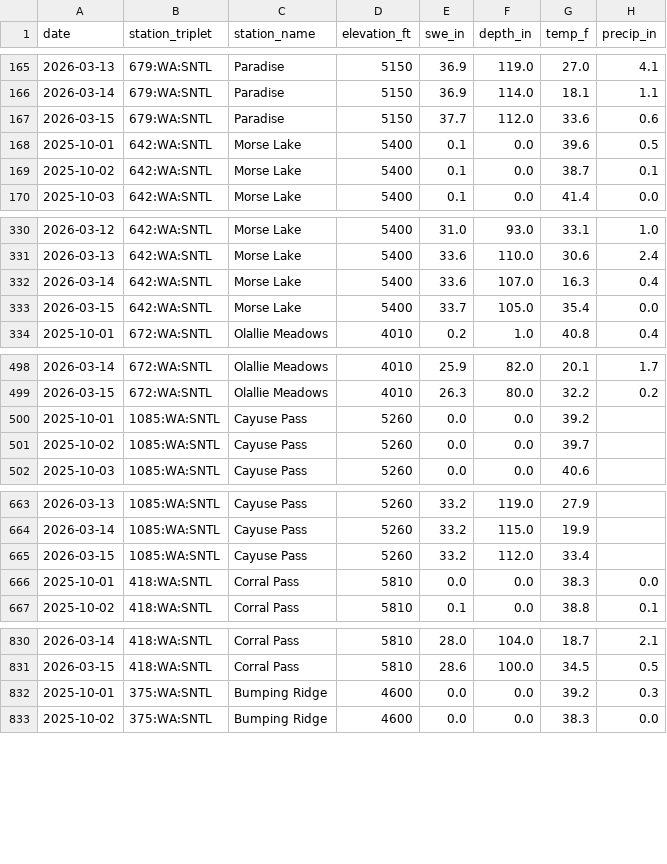
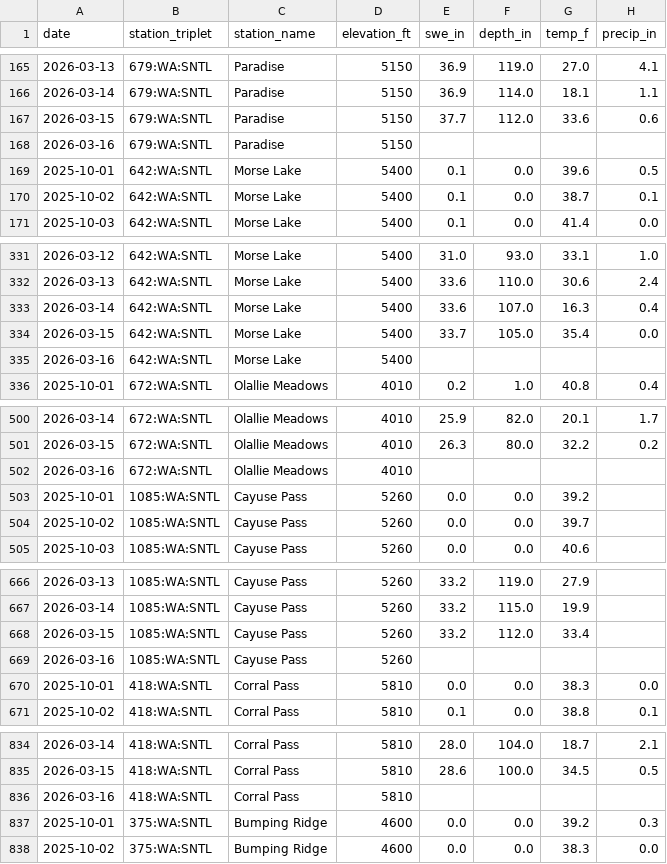
Before and after one commit to bdgroves/rainier-snowpack, a CSV file: data/processed/snotel_wy2026.csv, drawn as a sheet; only a part is shown, gaps mark what is left out; the diff covers the shown part only.

```diff
--- a/data/processed/snotel_wy2026.csv
+++ b/data/processed/snotel_wy2026.csv
@@ -167,2 +167,3 @@ date,station_triplet,station_name,elevation_ft,swe_in,depth_in,temp_f,precip_in
 2026-03-15,679:WA:SNTL,Paradise,5150,37.7,112.0,33.6,0.6
+2026-03-16,679:WA:SNTL,Paradise,5150,,,,
 2025-10-01,642:WA:SNTL,Morse Lake,5400,0.1,0.0,39.6,0.5
@@ -333,2 +334,3 @@ date,station_triplet,station_name,elevation_ft,swe_in,depth_in,temp_f,precip_in
 2026-03-15,642:WA:SNTL,Morse Lake,5400,33.7,105.0,35.4,0.0
+2026-03-16,642:WA:SNTL,Morse Lake,5400,,,,
 2025-10-01,672:WA:SNTL,Olallie Meadows,4010,0.2,1.0,40.8,0.4
@@ -499,2 +501,3 @@ date,station_triplet,station_name,elevation_ft,swe_in,depth_in,temp_f,precip_in
 2026-03-15,672:WA:SNTL,Olallie Meadows,4010,26.3,80.0,32.2,0.2
+2026-03-16,672:WA:SNTL,Olallie Meadows,4010,,,,
 2025-10-01,1085:WA:SNTL,Cayuse Pass,5260,0.0,0.0,39.2,
@@ -665,2 +668,3 @@ date,station_triplet,station_name,elevation_ft,swe_in,depth_in,temp_f,precip_in
 2026-03-15,1085:WA:SNTL,Cayuse Pass,5260,33.2,112.0,33.4,
+2026-03-16,1085:WA:SNTL,Cayuse Pass,5260,,,,
 2025-10-01,418:WA:SNTL,Corral Pass,5810,0.0,0.0,38.3,0.0
@@ -831,2 +835,3 @@ date,station_triplet,station_name,elevation_ft,swe_in,depth_in,temp_f,precip_in
 2026-03-15,418:WA:SNTL,Corral Pass,5810,28.6,100.0,34.5,0.5
+2026-03-16,418:WA:SNTL,Corral Pass,5810,,,,
 2025-10-01,375:WA:SNTL,Bumping Ridge,4600,0.0,0.0,39.2,0.3
```
Also changed, not shown: 2 added rows elsewhere in this file, data/processed/station_latest_stats.csv, 15 other files.
